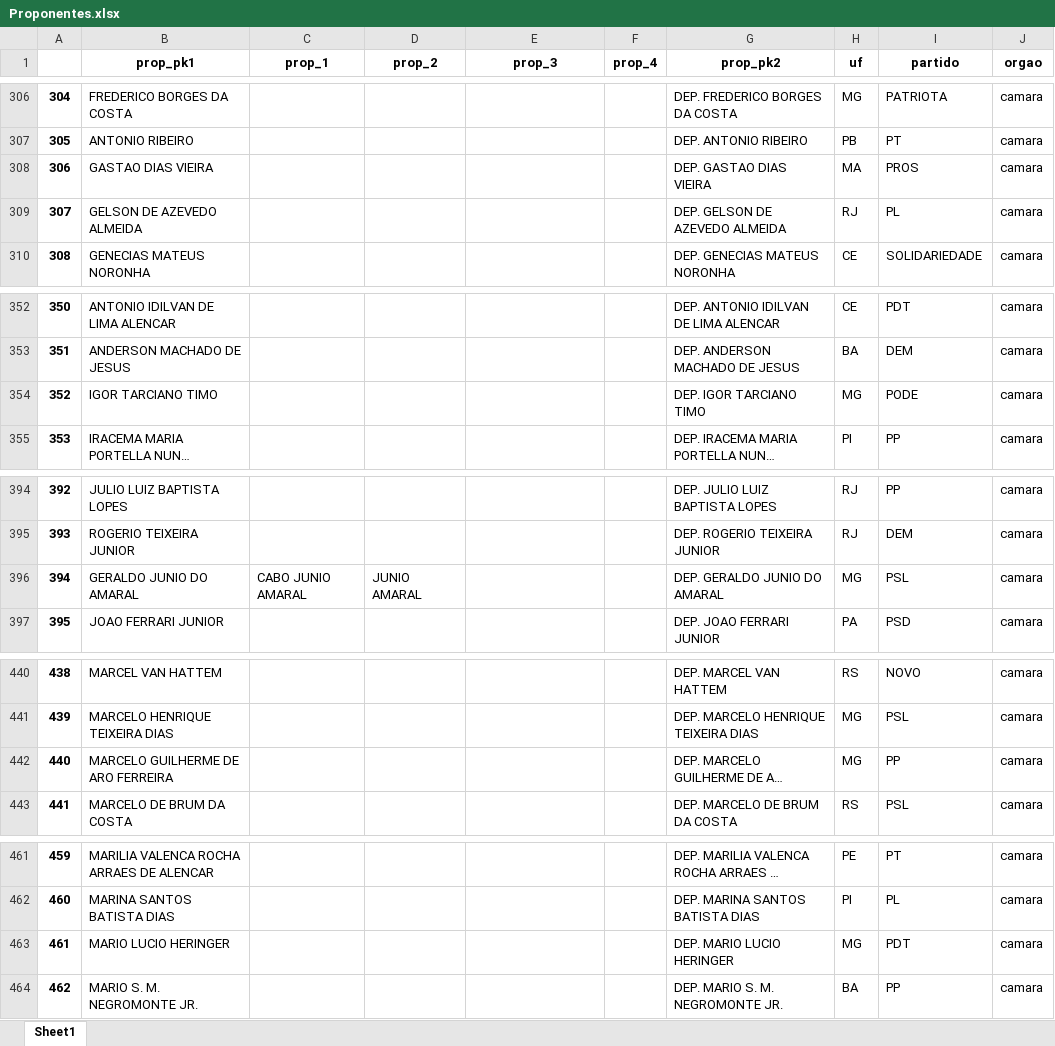
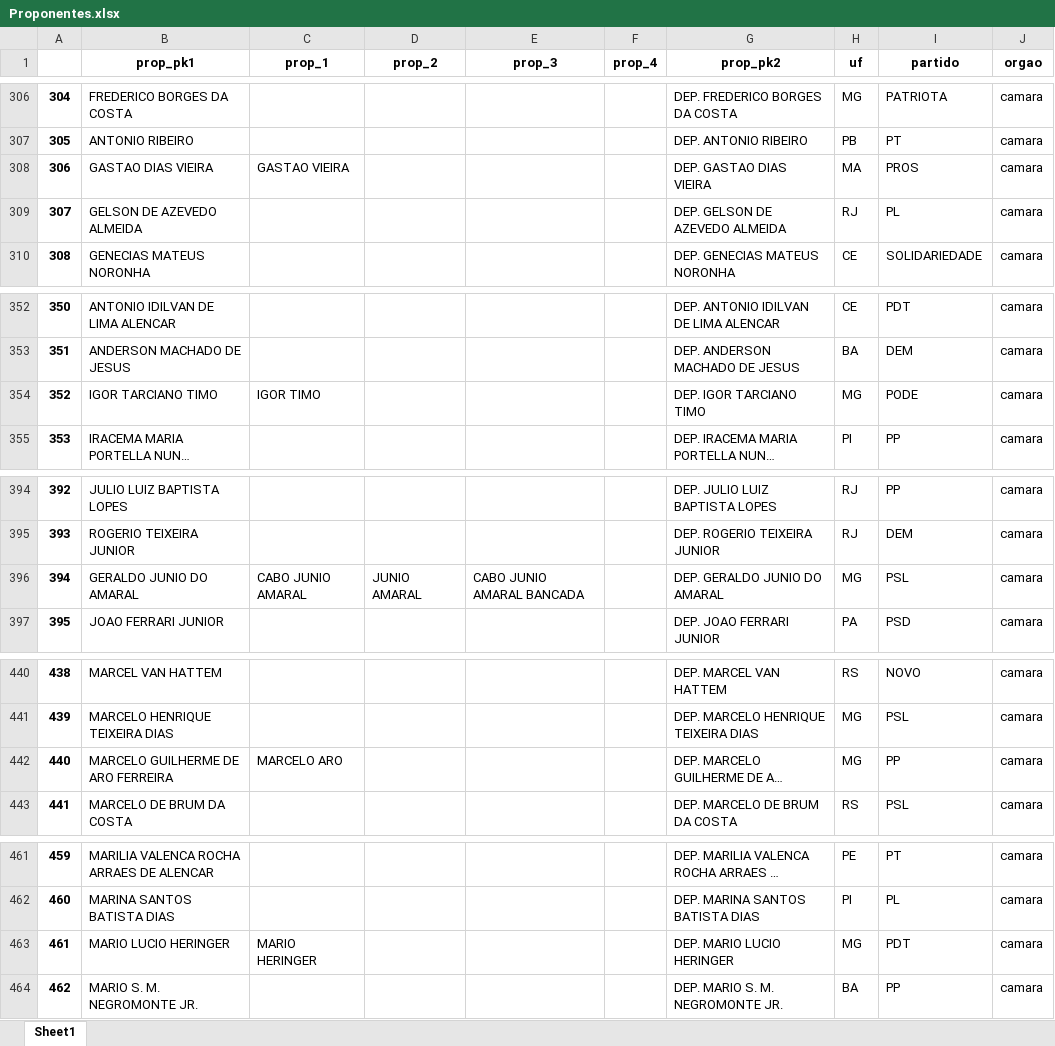
Before and after one commit to robertomdiniz5/Projeto-Controle-Financeiro-GESAC, an Excel workbook: Data_Source/Proponentes.xlsx, sheet Sheet1, drawn as a sheet; only a part is shown, gaps mark what is left out; long unchanged cells end in …; values as stored, in another font and other column widths than the file's, no borders; the diff covers the shown part only; the diff names each change by its address in the sheet, - before the commit and + after, or states it on an @@ line.

```diff
--- a/Data_Source/Proponentes.xlsx (sheet Sheet1)
+++ b/Data_Source/Proponentes.xlsx (sheet Sheet1)
-C308 (prop_1): (empty)
+C308 (prop_1): GASTAO VIEIRA
-C354 (prop_1): (empty)
+C354 (prop_1): IGOR TIMO
-E396 (prop_3): (empty)
+E396 (prop_3): CABO JUNIO AMARAL BANCADA
-C442 (prop_1): (empty)
+C442 (prop_1): MARCELO ARO
-C463 (prop_1): (empty)
+C463 (prop_1): MARIO HERINGER
```
Also changed, not shown: 12 edited cells elsewhere in this sheet, Data_Dictionary/xlsx/Columns/AnalíticoNC_columns.xlsx, Data_Dictionary/xlsx/Columns/ControleGeral_columns.xlsx, 14 other files.
